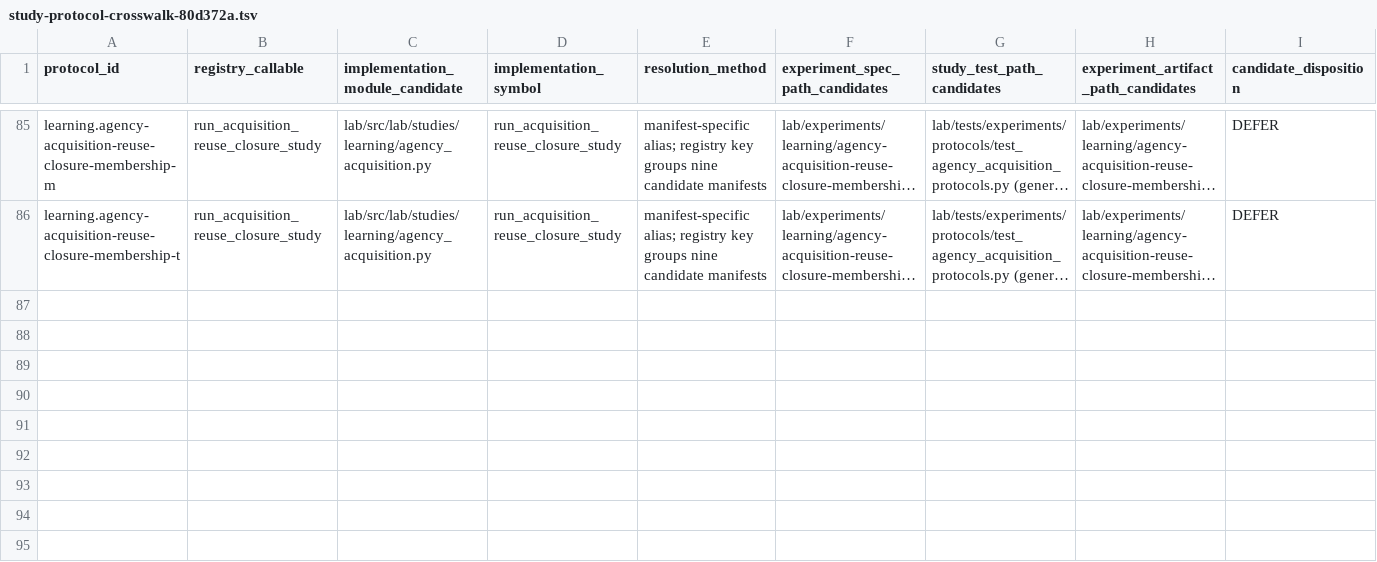
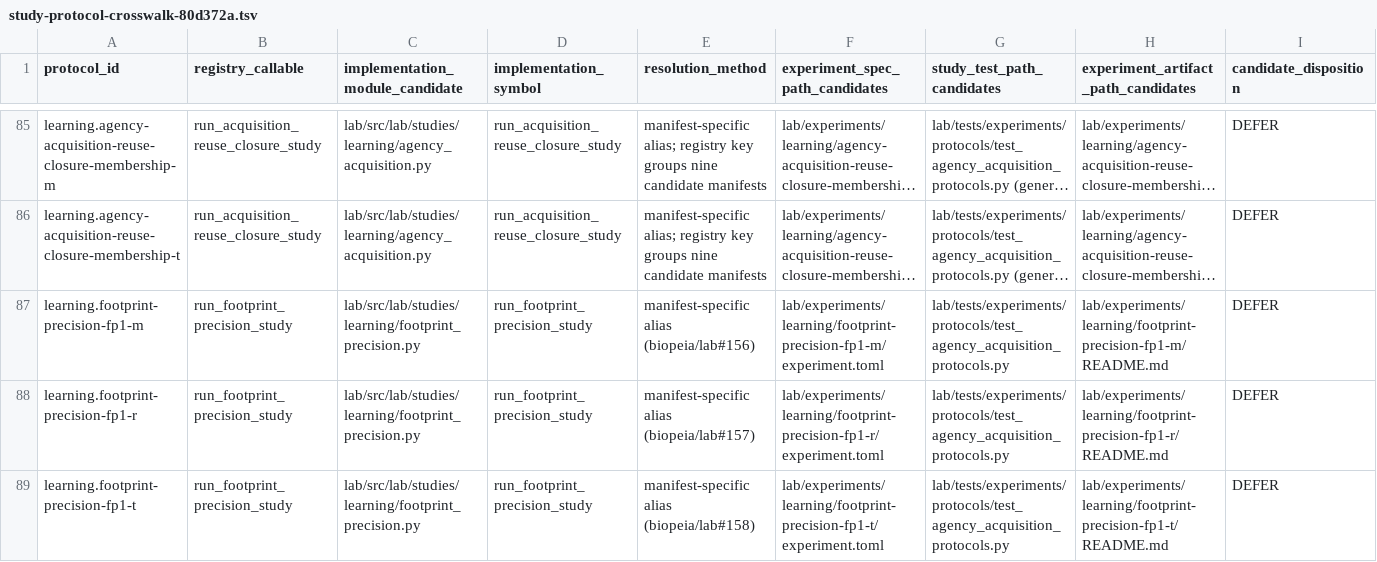
Before and after one commit to biopeia/lab, a TSV file: migration/study-protocol-crosswalk-80d372a.tsv, drawn as a sheet; only a part is shown, gaps mark what is left out; long unchanged cells end in …; rows hold the shown columns only; the diff names each change by its address in the sheet, - before the commit and + after, or states it on an @@ line.

Commit message:
docs: record FP-1 arms M R T bounded dispositions

```diff
--- a/migration/study-protocol-crosswalk-80d372a.tsv
+++ b/migration/study-protocol-crosswalk-80d372a.tsv
+row 87: learning.footprint-precision-fp1-m | run_footprint_precision_study | lab/src/lab/studies/learning/footprint_precision.py | run_footprint_precision_study | manifest-specific alias (biopeia/lab#156) | lab/experiments/learning/footprint-precision-fp1-m/experiment.toml | lab/tests/experiments/protocols/test_agency_acquisition_protocols.py | lab/experiments/learning/footprint-precision-fp1-m/README.md | DEFER
+row 88: learning.footprint-precision-fp1-r | run_footprint_precision_study | lab/src/lab/studies/learning/footprint_precision.py | run_footprint_precision_study | manifest-specific alias (biopeia/lab#157) | lab/experiments/learning/footprint-precision-fp1-r/experiment.toml | lab/tests/experiments/protocols/test_agency_acquisition_protocols.py | lab/experiments/learning/footprint-precision-fp1-r/README.md | DEFER
+row 89: learning.footprint-precision-fp1-t | run_footprint_precision_study | lab/src/lab/studies/learning/footprint_precision.py | run_footprint_precision_study | manifest-specific alias (biopeia/lab#158) | lab/experiments/learning/footprint-precision-fp1-t/experiment.toml | lab/tests/experiments/protocols/test_agency_acquisition_protocols.py | lab/experiments/learning/footprint-precision-fp1-t/README.md | DEFER
```
Also changed, not shown: 2 other files.
